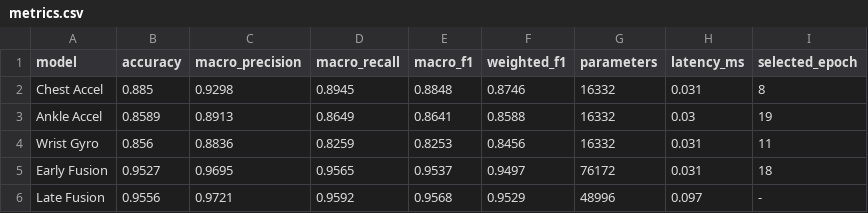
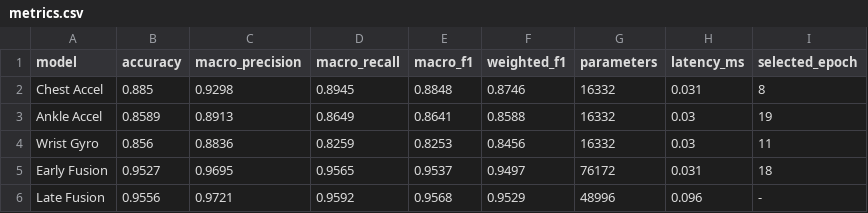
Before and after one commit to Siddhu-123/multimodal-sensing-assignments, a CSV file: ass2/metrics.csv, drawn as a sheet.

```diff
--- a/ass2/metrics.csv
+++ b/ass2/metrics.csv
@@ -3,4 +3,4 @@ Chest Accel,0.885,0.9298,0.8945,0.8848,0.8746,16332,0.031,8
 Ankle Accel,0.8589,0.8913,0.8649,0.8641,0.8588,16332,0.03,19
-Wrist Gyro,0.856,0.8836,0.8259,0.8253,0.8456,16332,0.031,11
+Wrist Gyro,0.856,0.8836,0.8259,0.8253,0.8456,16332,0.03,11
 Early Fusion,0.9527,0.9695,0.9565,0.9537,0.9497,76172,0.031,18
-Late Fusion,0.9556,0.9721,0.9592,0.9568,0.9529,48996,0.097,-
+Late Fusion,0.9556,0.9721,0.9592,0.9568,0.9529,48996,0.096,-
```
Also changed, not shown: 19 other files.
